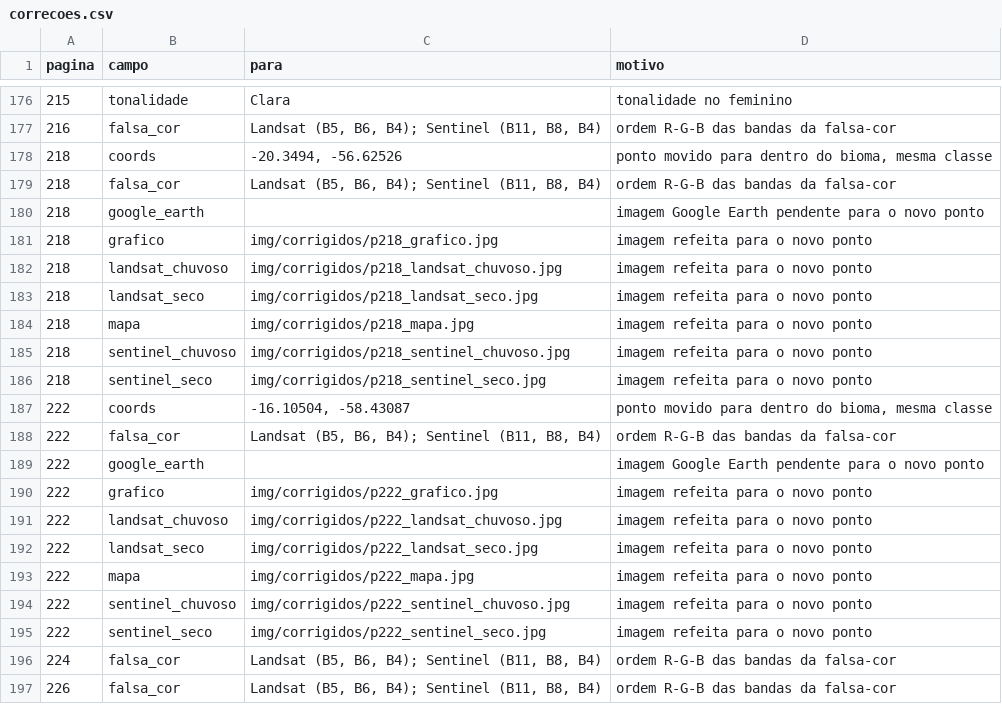
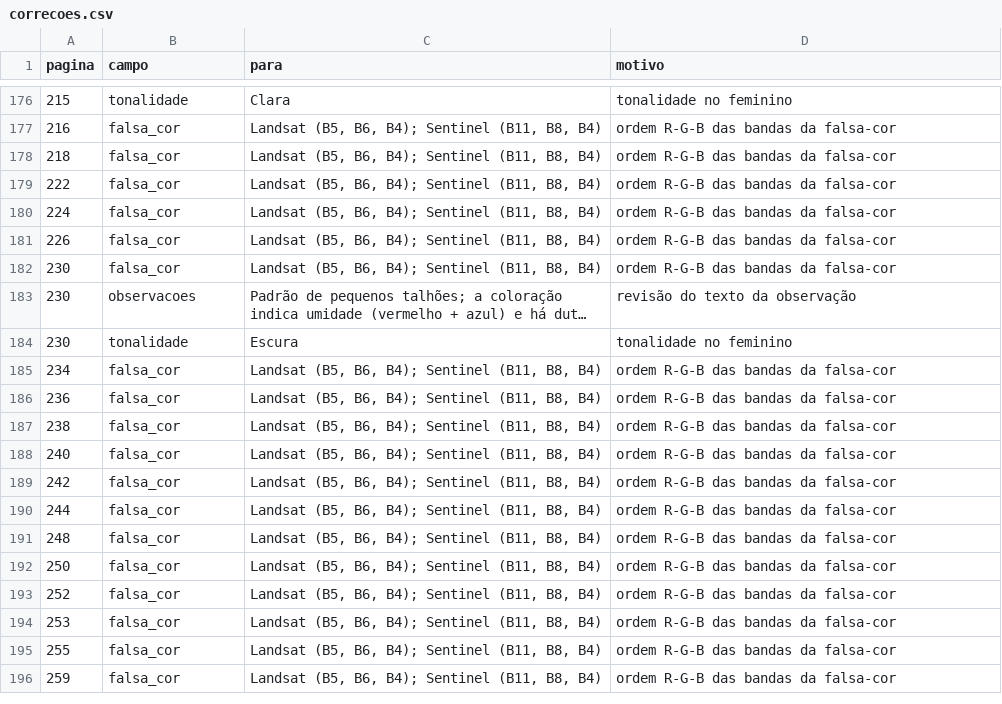
Before and after one commit to anapaulam-vi/interpretando-o-brasil, a CSV file: dados/correcoes.csv, drawn as a sheet; only a part is shown, gaps mark what is left out; the shorter side is filled out with more unchanged rows; long unchanged cells end in …; the diff names each change by its address in the sheet, - before the commit and + after, or states it on an @@ line.

```diff
--- a/dados/correcoes.csv
+++ b/dados/correcoes.csv
-row 178: 218 | coords | -20.3494, -56.62526 | ponto movido para dentro do bioma, mesma classe
-row 180: 218 | google_earth |  | imagem Google Earth pendente para o novo ponto
-row 181: 218 | grafico | img/corrigidos/p218_grafico.jpg | imagem refeita para o novo ponto
-row 182: 218 | landsat_chuvoso | img/corrigidos/p218_landsat_chuvoso.jpg | imagem refeita para o novo ponto
-row 183: 218 | landsat_seco | img/corrigidos/p218_landsat_seco.jpg | imagem refeita para o novo ponto
-row 184: 218 | mapa | img/corrigidos/p218_mapa.jpg | imagem refeita para o novo ponto
-row 185: 218 | sentinel_chuvoso | img/corrigidos/p218_sentinel_chuvoso.jpg | imagem refeita para o novo ponto
-row 186: 218 | sentinel_seco | img/corrigidos/p218_sentinel_seco.jpg | imagem refeita para o novo ponto
-row 187: 222 | coords | -16.10504, -58.43087 | ponto movido para dentro do bioma, mesma classe
-row 189: 222 | google_earth |  | imagem Google Earth pendente para o novo ponto
-row 190: 222 | grafico | img/corrigidos/p222_grafico.jpg | imagem refeita para o novo ponto
-row 191: 222 | landsat_chuvoso | img/corrigidos/p222_landsat_chuvoso.jpg | imagem refeita para o novo ponto
-row 192: 222 | landsat_seco | img/corrigidos/p222_landsat_seco.jpg | imagem refeita para o novo ponto
-row 193: 222 | mapa | img/corrigidos/p222_mapa.jpg | imagem refeita para o novo ponto
-row 194: 222 | sentinel_chuvoso | img/corrigidos/p222_sentinel_chuvoso.jpg | imagem refeita para o novo ponto
-row 195: 222 | sentinel_seco | img/corrigidos/p222_sentinel_seco.jpg | imagem refeita para o novo ponto
```
Also changed, not shown: 15 other files.
